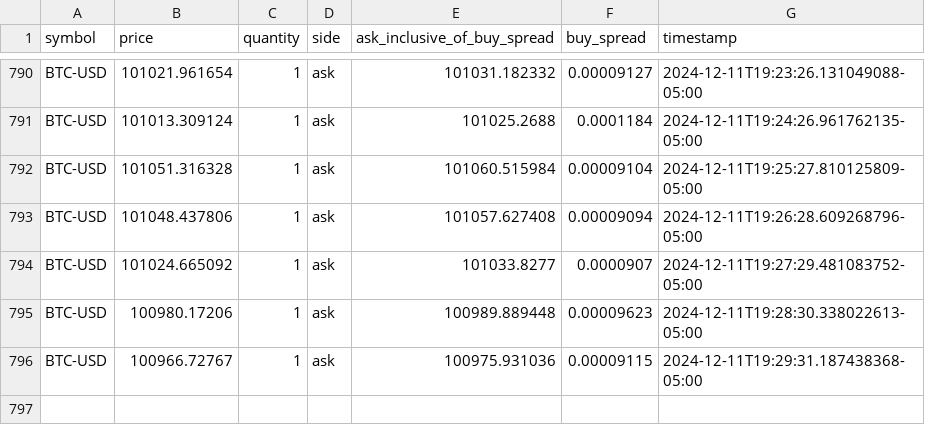
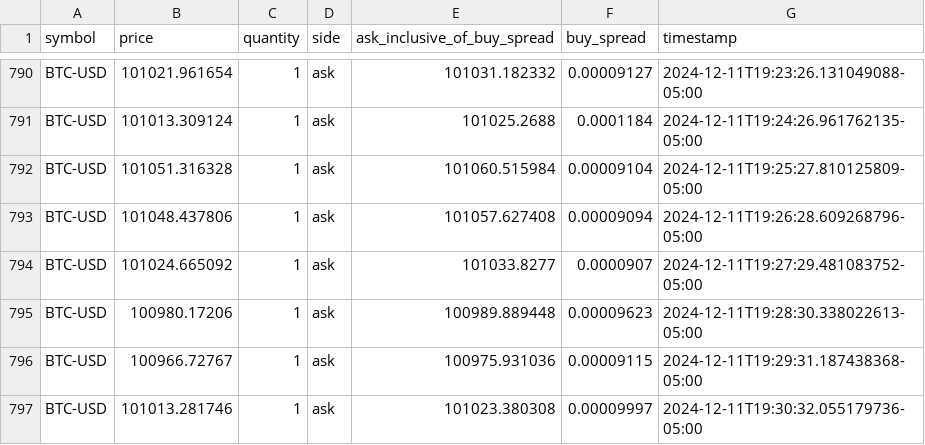
Before and after one commit to starzzots/TopSecret, a CSV file: data/BTC3.csv, drawn as a sheet; only a part is shown, gaps mark what is left out.

Commit message:
retesting to hide data

```diff
--- a/data/BTC3.csv
+++ b/data/BTC3.csv
@@ -796 +796,2 @@ BTC-USD,100980.17206,1,ask,100989.889448,0.00009623,2024-12-11T19:28:30.33802261
 BTC-USD,100966.72767,1,ask,100975.931036,0.00009115,2024-12-11T19:29:31.187438368-05:00
+BTC-USD,101013.281746,1,ask,101023.380308,0.00009997,2024-12-11T19:30:32.055179736-05:00
```
Also changed, not shown: data/DOGE3.csv, data/ETH3.csv, 2 other files.
